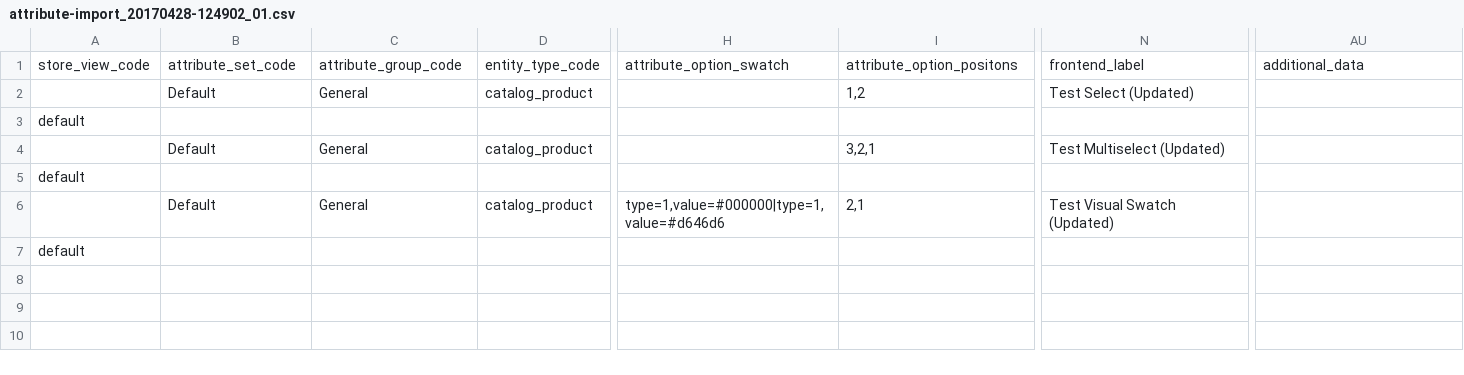
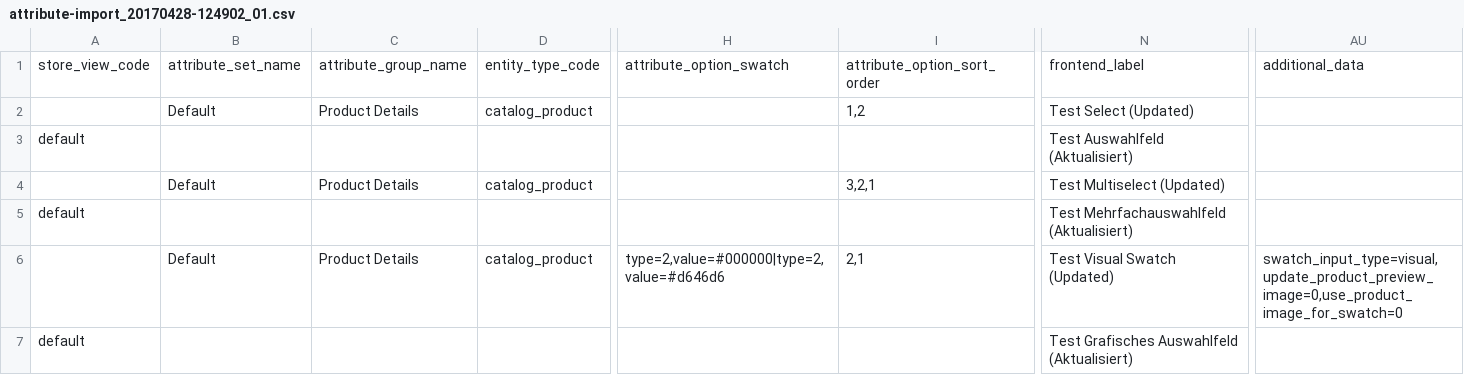
Before and after one commit to techdivision/import-cli-simple, a CSV file: projects/sample-data/ce/216/data/attributes/add-update/attribute-import_20170428-124902_01.csv, drawn as a sheet; only a part is shown, gaps mark what is left out; the diff names each change by its address in the sheet, - before the commit and + after, or states it on an @@ line.

Commit message:
Update attribute import configuration/data files

```diff
--- a/projects/sample-data/ce/216/data/attributes/add-update/attribute-import_20170428-124902_01.csv
+++ b/projects/sample-data/ce/216/data/attributes/add-update/attribute-import_20170428-124902_01.csv
-B1: attribute_set_code
+B1: attribute_set_name
-C1: attribute_group_code
+C1: attribute_group_name
-I1: attribute_option_positons
+I1: attribute_option_sort_order
-C2: General
+C2: Product Details
-N3: (empty)
+N3: Test Auswahlfeld (Aktualisiert)
-C4: General
+C4: Product Details
-N5: (empty)
+N5: Test Mehrfachauswahlfeld (Aktualisiert)
-C6: General
+C6: Product Details
-H6: type=1,value=#000000|type=1,value=#d646d6
+H6: type=2,value=#000000|type=2,value=#d646d6
-AU6: (empty)
+AU6: swatch_input_type=visual,update_product_preview_image=0,use_product_image_for_swatch=0
-N7: (empty)
+N7: Test Grafisches Auswahlfeld (Aktualisiert)
```
Also changed, not shown: projects/sample-data/ce/216/data/attributes/replace/attribute-import_20170428-124902_01.csv, 1 other file.
